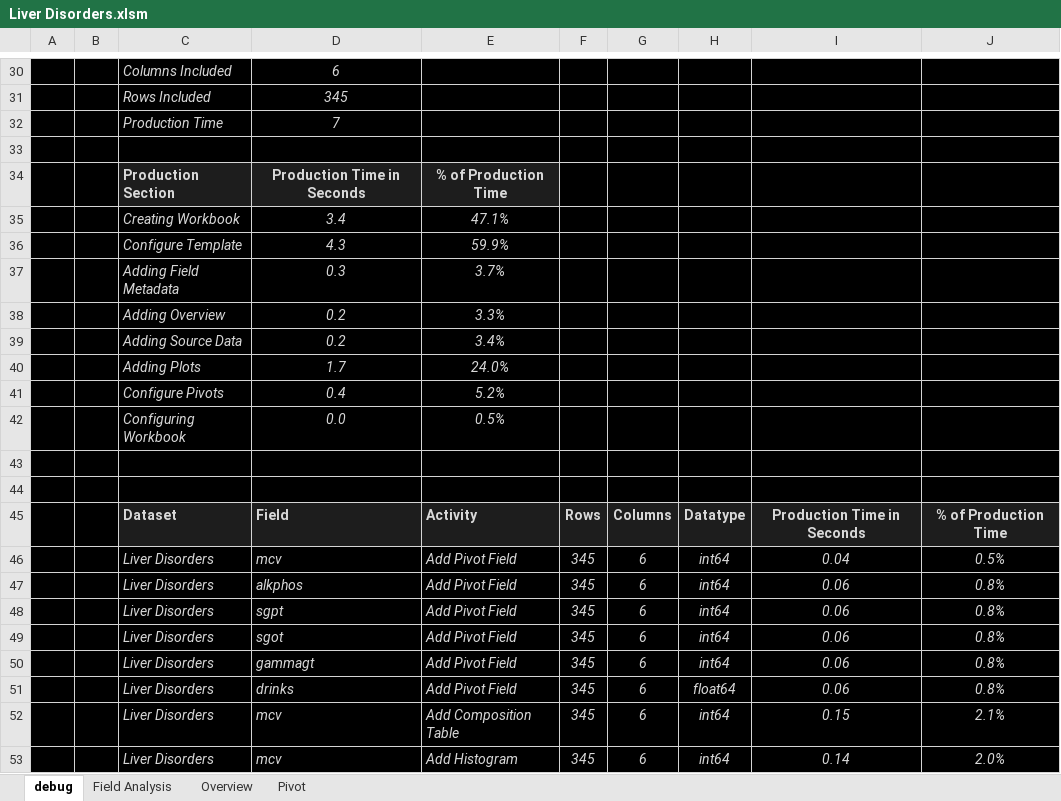
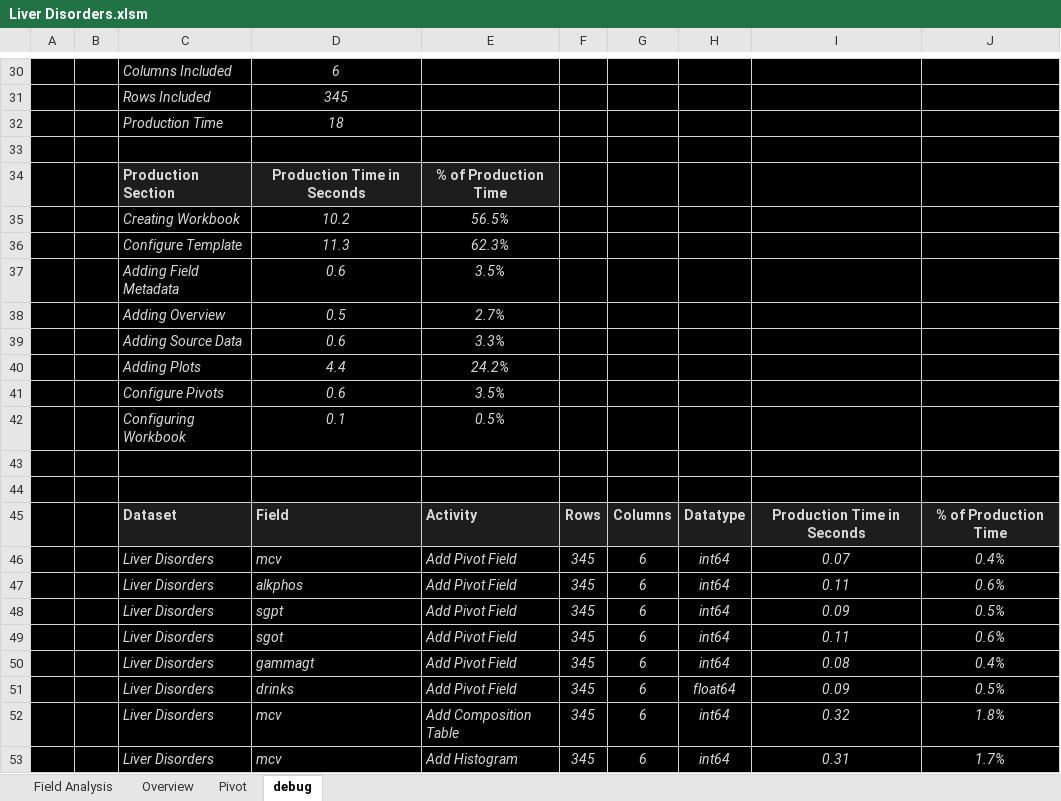
Before and after one commit to InfoDesigner/xleda, an Excel workbook: examples/other_examples/Liver Disorders.xlsm, sheet debug, drawn as a sheet; only a part is shown, gaps mark what is left out; values as stored, in another font and other column widths than the file's, no borders; charts and pictures and conditional formats and table styles not drawn; removed rows and columns are numbered as before the commit, all else as after; the diff covers the shown part only; the diff names each change by its address in the sheet, - before the commit and + after, or states it on an @@ line.

```diff
--- a/examples/other_examples/Liver Disorders.xlsm (sheet debug)
+++ b/examples/other_examples/Liver Disorders.xlsm (sheet debug)
@@ sheet tab order changed: Field Analysis | Overview | Pivot | debug @@
-D32: 7
+D32: 18
-row 35:  |  | Creating Workbook | 3.4 | 47.1%
-row 36:  |  | Configure Template | 4.3 | 59.9%
-row 37:  |  | Adding Field Metadata | 0.3 | 3.7%
-row 38:  |  | Adding Overview | 0.2 | 3.3%
-row 39:  |  | Adding Source Data | 0.2 | 3.4%
-row 40:  |  | Adding Plots | 1.7 | 24.0%
-row 41:  |  | Configure Pivots | 0.4 | 5.2%
+row 35:  |  | Creating Workbook | 10.2 | 56.5%
+row 36:  |  | Configure Template | 11.3 | 62.3%
+row 37:  |  | Adding Field Metadata | 0.6 | 3.5%
+row 38:  |  | Adding Overview | 0.5 | 2.7%
+row 39:  |  | Adding Source Data | 0.6 | 3.3%
+row 40:  |  | Adding Plots | 4.4 | 24.2%
+row 41:  |  | Configure Pivots | 0.6 | 3.5%
-D42: 0.0
+D42: 0.1
-I46: 0.04
+I46: 0.07
-J46: 0.5%
+J46: 0.4%
-I47: 0.06
+I47: 0.11
-J47: 0.8%
+J47: 0.6%
-I48: 0.06
+I48: 0.09
-J48: 0.8%
+J48: 0.5%
-I49: 0.06
+I49: 0.11
-J49: 0.8%
+J49: 0.6%
-I50: 0.06
+I50: 0.08
-J50: 0.8%
+J50: 0.4%
-I51: 0.06
+I51: 0.09
-J51: 0.8%
+J51: 0.5%
-I52: 0.15
+I52: 0.32
-J52: 2.1%
+J52: 1.8%
-I53: 0.14
+I53: 0.31
-J53: 2.0%
+J53: 1.7%
```
Also changed, not shown: 19 edited cells elsewhere in this sheet, sheet Overview, sheet Pivot, sheet Field Analysis, hidden cells, charts or pictures, examples/other_examples/Glass Identification.xlsm, examples/other_examples/anscombe.xlsm, 47 other files.
